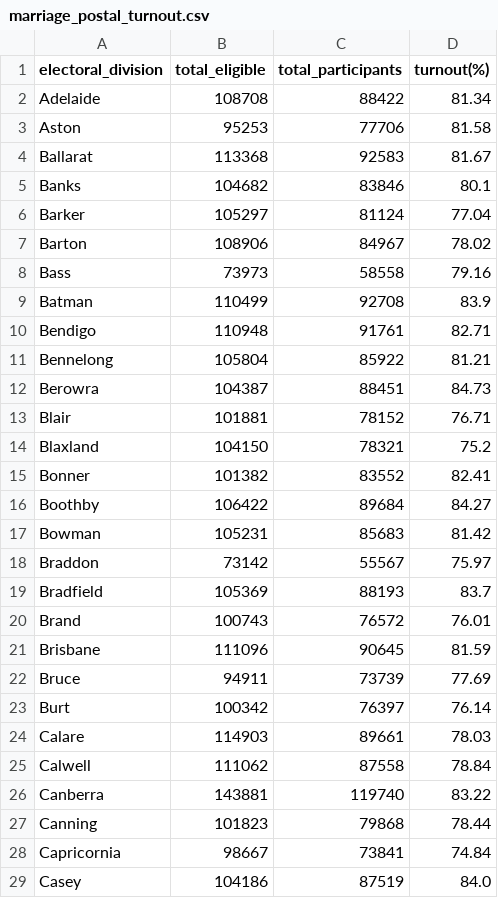
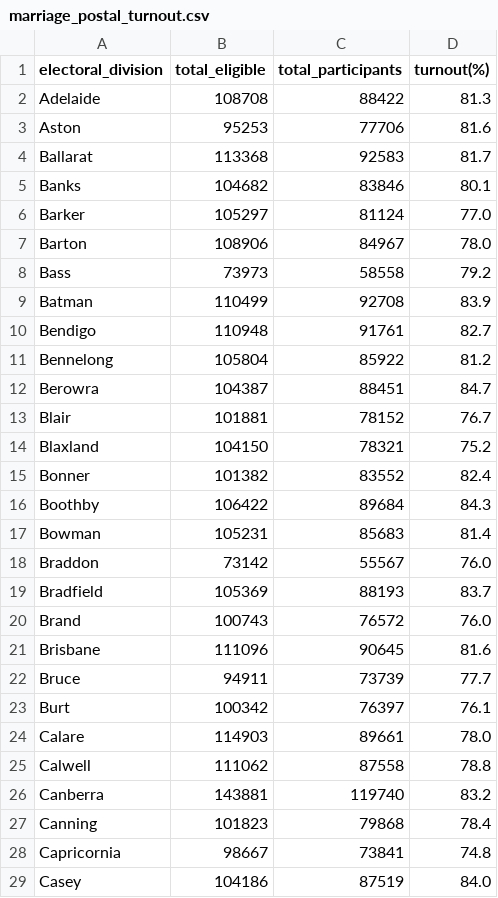
Before and after one commit to annewieggers/ETL-project, a CSV file: 06-output_marriage_postal_turnout/marriage_postal_turnout.csv, drawn as a sheet; only a part is shown; the diff covers the shown part only.

```diff
--- a/06-output_marriage_postal_turnout/marriage_postal_turnout.csv
+++ b/06-output_marriage_postal_turnout/marriage_postal_turnout.csv
@@ -1,29 +1,29 @@
 electoral_division,total_eligible,total_participants,turnout(%)
-Adelaide,108708,88422,81.34
-Aston,95253,77706,81.58
-Ballarat,113368,92583,81.67
+Adelaide,108708,88422,81.3
+Aston,95253,77706,81.6
+Ballarat,113368,92583,81.7
 Banks,104682,83846,80.1
-Barker,105297,81124,77.04
-Barton,108906,84967,78.02
-Bass,73973,58558,79.16
+Barker,105297,81124,77.0
+Barton,108906,84967,78.0
+Bass,73973,58558,79.2
 Batman,110499,92708,83.9
-Bendigo,110948,91761,82.71
-Bennelong,105804,85922,81.21
-Berowra,104387,88451,84.73
-Blair,101881,78152,76.71
+Bendigo,110948,91761,82.7
+Bennelong,105804,85922,81.2
+Berowra,104387,88451,84.7
+Blair,101881,78152,76.7
 Blaxland,104150,78321,75.2
-Bonner,101382,83552,82.41
-Boothby,106422,89684,84.27
-Bowman,105231,85683,81.42
-Braddon,73142,55567,75.97
+Bonner,101382,83552,82.4
+Boothby,106422,89684,84.3
+Bowman,105231,85683,81.4
+Braddon,73142,55567,76.0
 Bradfield,105369,88193,83.7
-Brand,100743,76572,76.01
-Brisbane,111096,90645,81.59
-Bruce,94911,73739,77.69
-Burt,100342,76397,76.14
-Calare,114903,89661,78.03
-Calwell,111062,87558,78.84
-Canberra,143881,119740,83.22
-Canning,101823,79868,78.44
-Capricornia,98667,73841,74.84
+Brand,100743,76572,76.0
+Brisbane,111096,90645,81.6
+Bruce,94911,73739,77.7
+Burt,100342,76397,76.1
+Calare,114903,89661,78.0
+Calwell,111062,87558,78.8
+Canberra,143881,119740,83.2
+Canning,101823,79868,78.4
+Capricornia,98667,73841,74.8
 Casey,104186,87519,84.0
```
Also changed, not shown: 114 edited cells elsewhere in this file, 04-ouput_election_turnout/election_turnout.csv, 4 other files.
